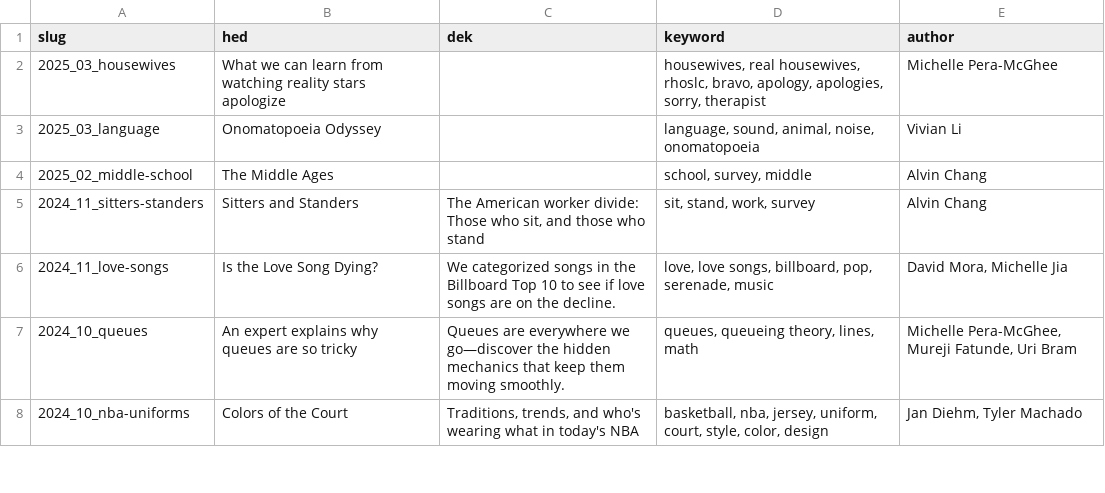
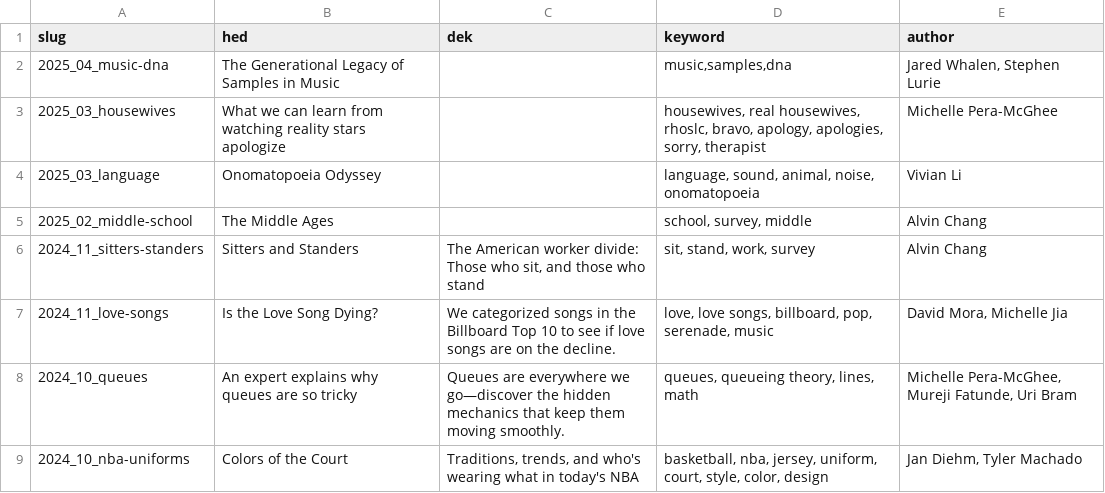
Before and after one commit to the-pudding/website, a CSV file: static/assets/data/search.csv, drawn as a sheet; only a part is shown.

```diff
--- a/static/assets/data/search.csv
+++ b/static/assets/data/search.csv
@@ -1,2 +1,3 @@
 slug,hed,dek,keyword,author
+2025_04_music-dna,The Generational Legacy of Samples in Music,,"music,samples,dna","Jared Whalen, Stephen Lurie"
 2025_03_housewives,What we can learn from watching reality stars apologize,,"housewives, real housewives, rhoslc, bravo, apology, apologies, sorry, therapist",Michelle Pera-McGhee
```
Also changed, not shown: src/data/authors.csv, src/data/stories.csv, 5 other files.
